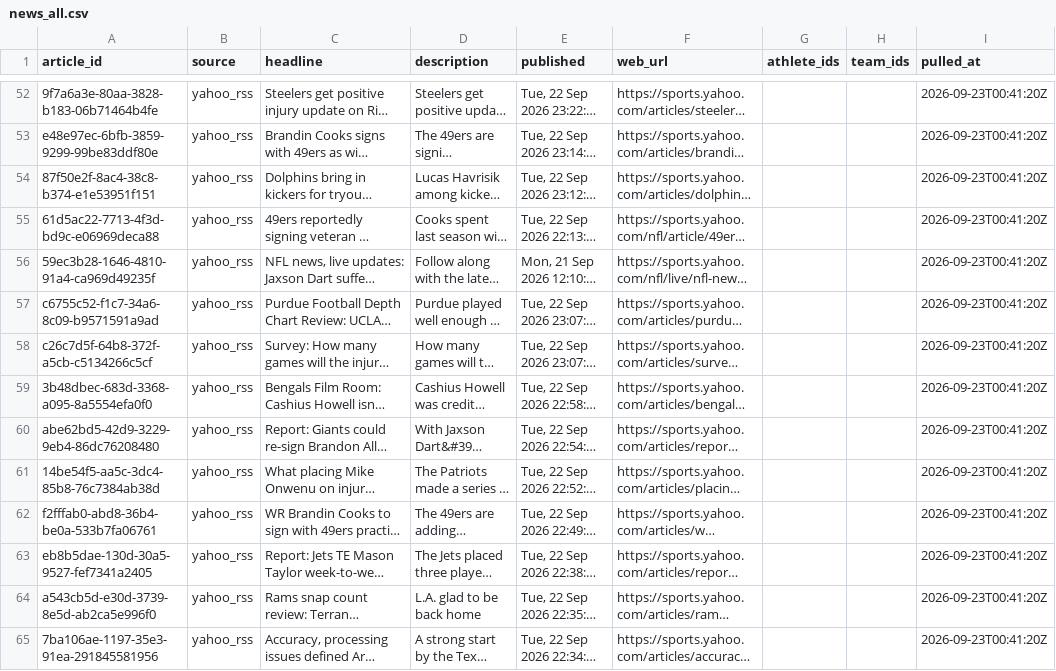
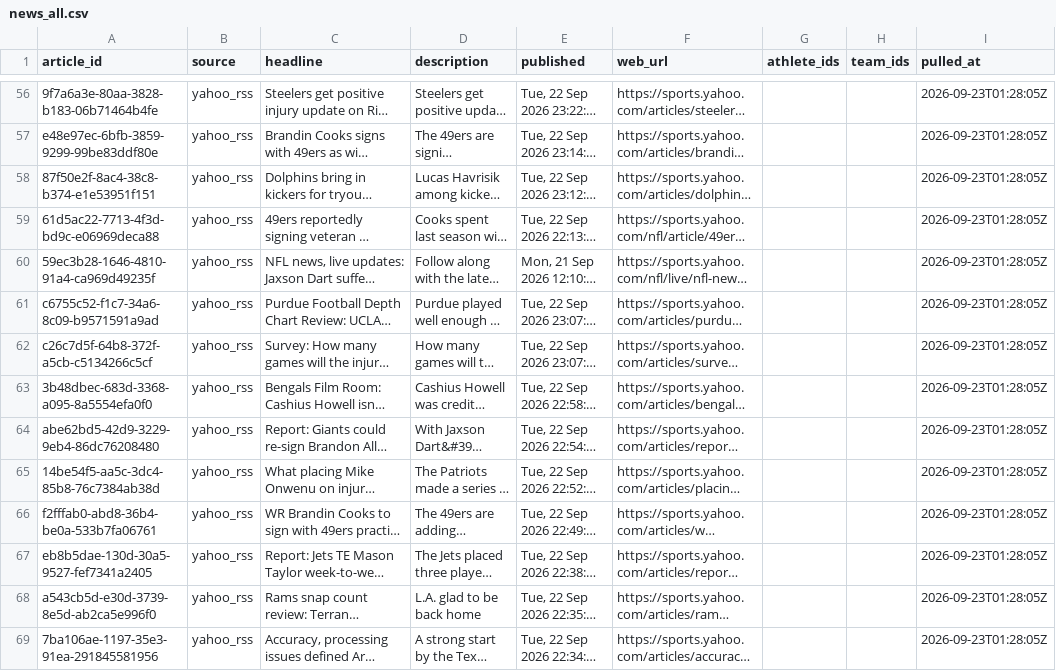
Before and after one commit to 925Sports/NFL-Player-Log, a CSV file: data/news_all.csv, drawn as a sheet; only a part is shown, gaps mark what is left out; long unchanged cells end in …; addresses are those after the commit; the diff covers the shown part only; the diff names each change by its address in the sheet, - before the commit and + after, or states it on an @@ line.

```diff
--- a/data/news_all.csv
+++ b/data/news_all.csv
-I56:I69 (pulled_at): 2026-09-23T00:41:20Z
+I56:I69 (pulled_at): 2026-09-23T01:28:05Z
```
Also changed, not shown: 4 added rows, 4 removed rows and 73 edited cells elsewhere in this file.
